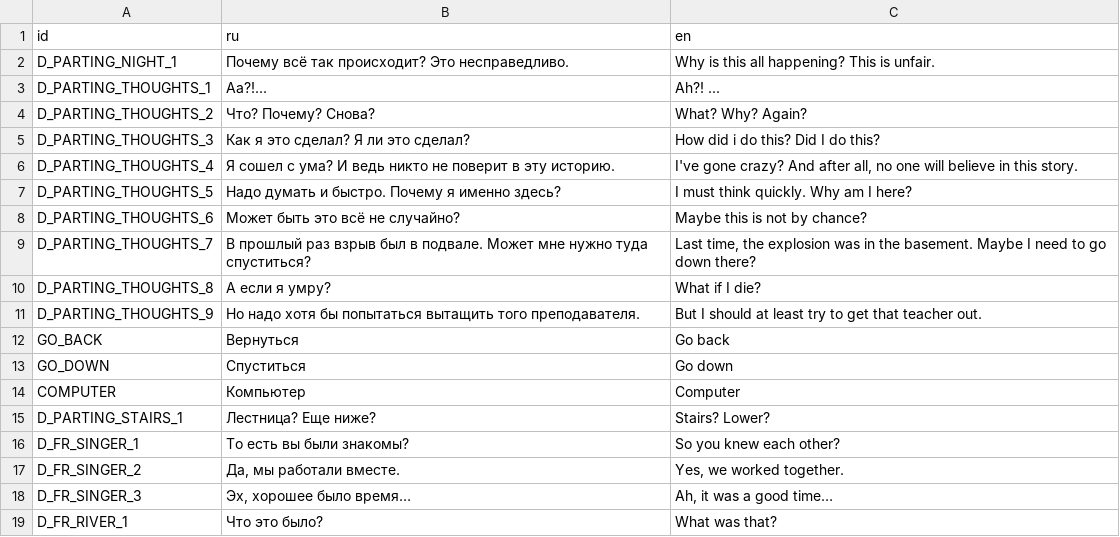
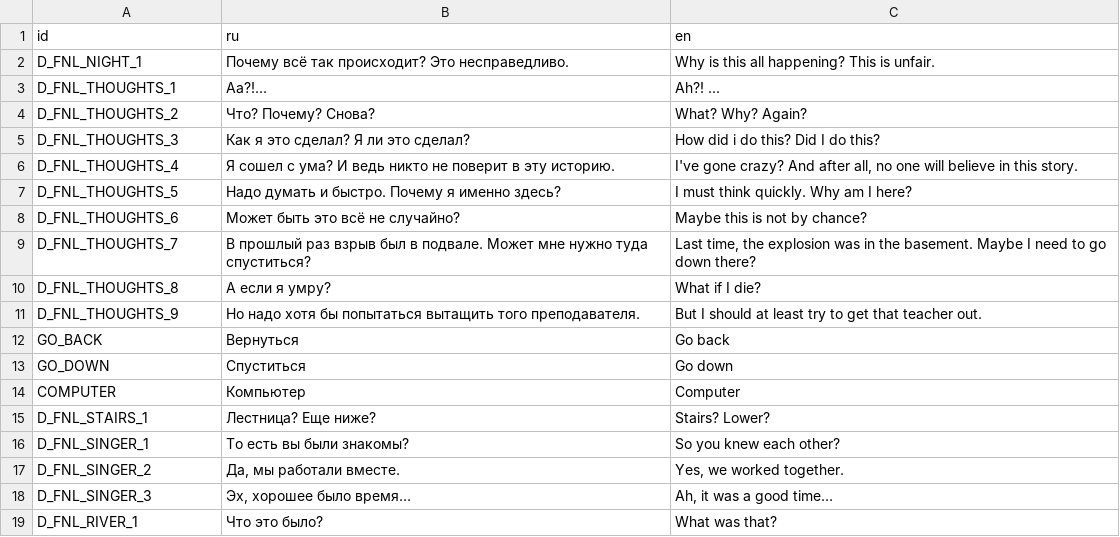
Before and after one commit to ordinary-dev/student-quest, a CSV file: Translations/Chapter1/4-Funeral.csv, drawn as a sheet.

```diff
--- a/Translations/Chapter1/4-Funeral.csv
+++ b/Translations/Chapter1/4-Funeral.csv
@@ -1,12 +1,12 @@
 id,ru,en
-D_PARTING_NIGHT_1,Почему всё так происходит? Это несправедливо.,Why is this all happening? This is unfair.
-D_PARTING_THOUGHTS_1,Аа?!...,Ah?! ...
-D_PARTING_THOUGHTS_2,Что? Почему? Снова? ,What? Why? Again?
-D_PARTING_THOUGHTS_3,Как я это сделал? Я ли это сделал?,How did i do this? Did I do this?
-D_PARTING_THOUGHTS_4,Я сошел с ума? И ведь никто не поверит в эту историю.,"I've gone crazy? And after all, no one will believe in this story."
-D_PARTING_THOUGHTS_5,Надо думать и быстро. Почему я именно здесь?,I must think quickly. Why am I here?
-D_PARTING_THOUGHTS_6,Может быть это всё не случайно?,Maybe this is not by chance?
-D_PARTING_THOUGHTS_7,В прошлый раз взрыв был в подвале. Может мне нужно туда спуститься?,"Last time, the explosion was in the basement. Maybe I need to go down there?"
-D_PARTING_THOUGHTS_8,А если я умру?,What if I die?
-D_PARTING_THOUGHTS_9,Но надо хотя бы попытаться вытащить того преподавателя.,But I should at least try to get that teacher out.
+D_FNL_NIGHT_1,Почему всё так происходит? Это несправедливо.,Why is this all happening? This is unfair.
+D_FNL_THOUGHTS_1,Аа?!...,Ah?! ...
+D_FNL_THOUGHTS_2,Что? Почему? Снова? ,What? Why? Again?
+D_FNL_THOUGHTS_3,Как я это сделал? Я ли это сделал?,How did i do this? Did I do this?
+D_FNL_THOUGHTS_4,Я сошел с ума? И ведь никто не поверит в эту историю.,"I've gone crazy? And after all, no one will believe in this story."
+D_FNL_THOUGHTS_5,Надо думать и быстро. Почему я именно здесь?,I must think quickly. Why am I here?
+D_FNL_THOUGHTS_6,Может быть это всё не случайно?,Maybe this is not by chance?
+D_FNL_THOUGHTS_7,В прошлый раз взрыв был в подвале. Может мне нужно туда спуститься?,"Last time, the explosion was in the basement. Maybe I need to go down there?"
+D_FNL_THOUGHTS_8,А если я умру?,What if I die?
+D_FNL_THOUGHTS_9,Но надо хотя бы попытаться вытащить того преподавателя.,But I should at least try to get that teacher out.
 GO_BACK,Вернуться,Go back
@@ -14,6 +14,6 @@ GO_DOWN,Спуститься,Go down
 COMPUTER,Компьютер,Computer
-D_PARTING_STAIRS_1,Лестница? Еще ниже?,Stairs? Lower?
-D_FR_SINGER_1,То есть вы были знакомы?,So you knew each other?
-D_FR_SINGER_2,"Да, мы работали вместе.","Yes, we worked together."
-D_FR_SINGER_3,"Эх, хорошее было время…","Ah, it was a good time…"
-D_FR_RIVER_1,Что это было?,What was that?
+D_FNL_STAIRS_1,Лестница? Еще ниже?,Stairs? Lower?
+D_FNL_SINGER_1,То есть вы были знакомы?,So you knew each other?
+D_FNL_SINGER_2,"Да, мы работали вместе.","Yes, we worked together."
+D_FNL_SINGER_3,"Эх, хорошее было время…","Ah, it was a good time…"
+D_FNL_RIVER_1,Что это было?,What was that?
```
Also changed, not shown: Translations/Chapter1/1-Beginning.csv, Translations/Chapter1/3-Accident.csv, 30 other files.
